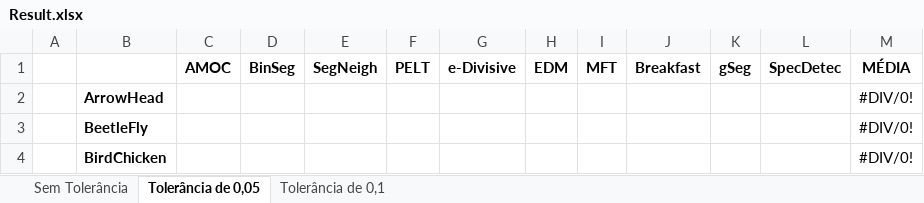
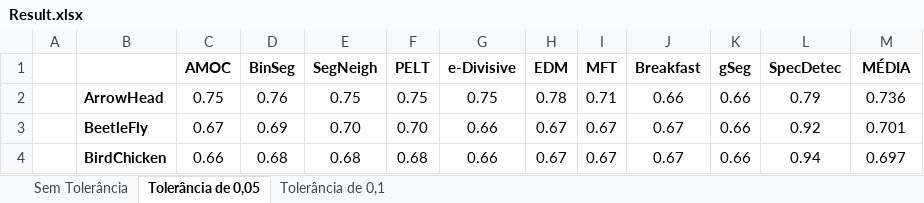
Before and after one commit to lguzai/Spec, an Excel workbook: Spec/benchmark_results/Result.xlsx, sheet Tolerância de 0,05, drawn as a sheet; only a part is shown; values as stored, in another font and other column widths than the file's, no borders; the diff covers the shown part only; the diff names each change by its address in the sheet, - before the commit and + after, or states it on an @@ line.

```diff
--- a/Spec/benchmark_results/Result.xlsx (sheet Tolerância de 0,05)
+++ b/Spec/benchmark_results/Result.xlsx (sheet Tolerância de 0,05)
-C2 (AMOC): (empty)
+C2 (AMOC): 0.75
-D2 (BinSeg): (empty)
+D2 (BinSeg): 0.76
-E2 (SegNeigh): (empty)
+E2 (SegNeigh): 0.75
-F2 (PELT): (empty)
+F2 (PELT): 0.75
-G2 (e-Divisive): (empty)
+G2 (e-Divisive): 0.75
-H2 (EDM): (empty)
+H2 (EDM): 0.78
-I2 (MFT): (empty)
+I2 (MFT): 0.71
-J2 (Breakfast): (empty)
+J2 (Breakfast): 0.66
-K2:K4 (gSeg): (empty)
+K2:K4 (gSeg): 0.66
-L2 (SpecDetec): (empty)
+L2 (SpecDetec): 0.79
-M2 (MÉDIA): #DIV/0!
+M2 (MÉDIA): 0.736
-C3 (AMOC): (empty)
+C3 (AMOC): 0.67
-D3 (BinSeg): (empty)
+D3 (BinSeg): 0.69
-E3 (SegNeigh): (empty)
+E3 (SegNeigh): 0.70
-F3 (PELT): (empty)
+F3 (PELT): 0.70
-G3:G4 (e-Divisive): (empty)
+G3:G4 (e-Divisive): 0.66
-H3:H4 (EDM): (empty)
+H3:H4 (EDM): 0.67
-I3:I4 (MFT): (empty)
+I3:I4 (MFT): 0.67
-J3:J4 (Breakfast): (empty)
+J3:J4 (Breakfast): 0.67
-L3 (SpecDetec): (empty)
+L3 (SpecDetec): 0.92
-M3 (MÉDIA): #DIV/0!
+M3 (MÉDIA): 0.701
-C4 (AMOC): (empty)
+C4 (AMOC): 0.66
-D4 (BinSeg): (empty)
+D4 (BinSeg): 0.68
-E4 (SegNeigh): (empty)
+E4 (SegNeigh): 0.68
-F4 (PELT): (empty)
+F4 (PELT): 0.68
-L4 (SpecDetec): (empty)
+L4 (SpecDetec): 0.94
-M4 (MÉDIA): #DIV/0!
+M4 (MÉDIA): 0.697
```
Also changed, not shown: 253 edited cells elsewhere in this sheet, sheet Tolerância de 0,1, sheet Sem Tolerância, Spec/benchmark_results/Detalhado/ElectricDevices.xlsx, Spec/benchmark_results/Detalhado/Yoga.xlsx.
